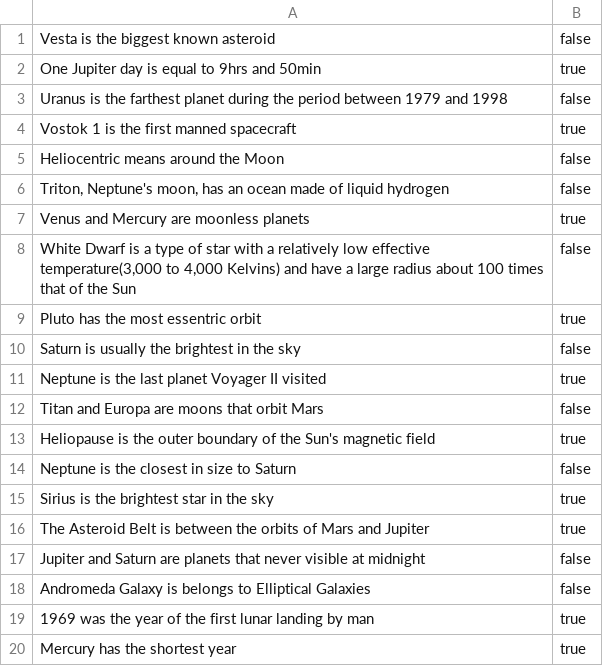
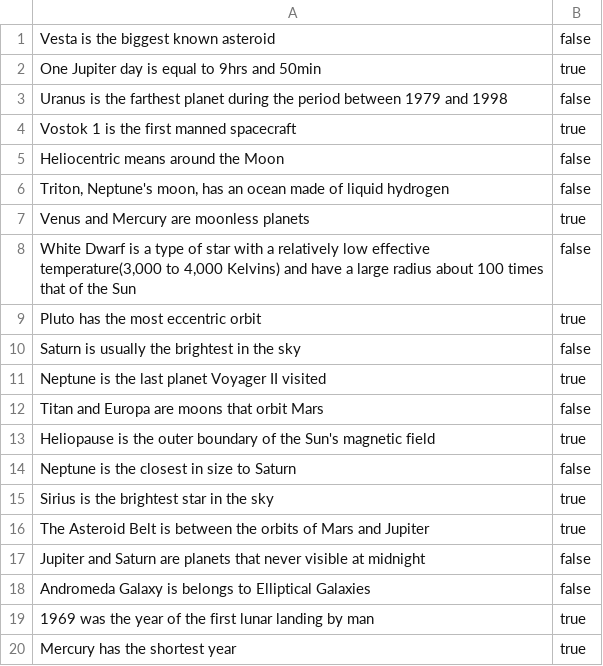
Before and after one commit to Kheemwel/SciQuiz, a CSV file: app/src/main/res/raw/tf_astronomy.csv, drawn as a sheet.

```diff
--- a/app/src/main/res/raw/tf_astronomy.csv
+++ b/app/src/main/res/raw/tf_astronomy.csv
@@ -8,3 +8,3 @@ Venus and Mercury are moonless planets;true
 White Dwarf is a type of star with a relatively low effective temperature(3,000 to 4,000 Kelvins) and have a large radius about 100 times that of the Sun;false
-Pluto has the most essentric orbit;true
+Pluto has the most eccentric orbit;true
 Saturn is usually the brightest in the sky;false
```
Also changed, not shown: 7 other files.
